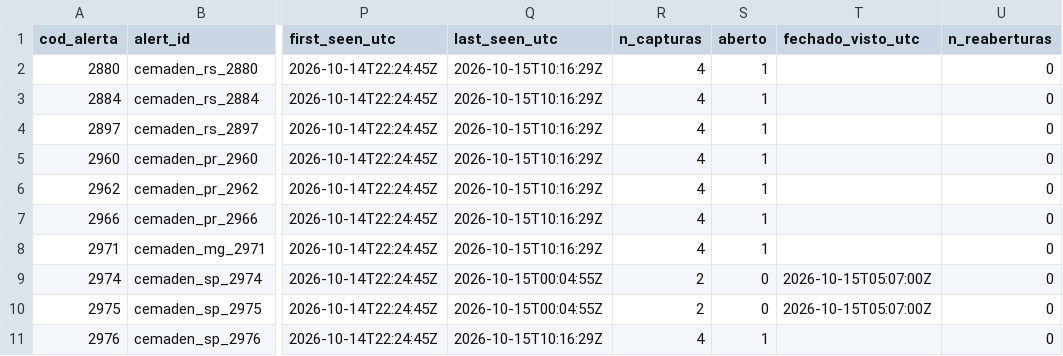
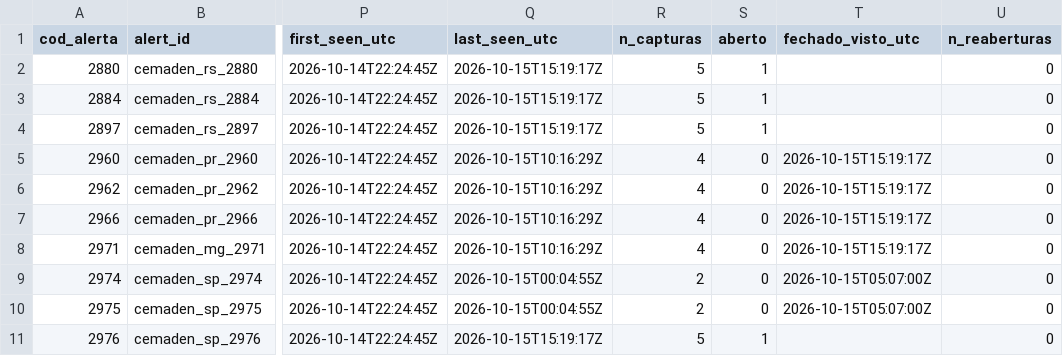
Before and after one commit to alvarocoutinho/crisis-dashboard, a CSV file: data/cemaden/alertas_observados.csv, drawn as a sheet; only a part is shown, gaps mark what is left out; the diff names each change by its address in the sheet, - before the commit and + after, or states it on an @@ line.

```diff
--- a/data/cemaden/alertas_observados.csv
+++ b/data/cemaden/alertas_observados.csv
-Q2:Q4 (last_seen_utc): 2026-10-15T10:16:29Z
+Q2:Q4 (last_seen_utc): 2026-10-15T15:19:17Z
-R2:R4 (n_capturas): 4
+R2:R4 (n_capturas): 5
-S5:S8 (aberto): 1
+S5:S8 (aberto): 0
-T5:T8 (fechado_visto_utc): (empty)
+T5:T8 (fechado_visto_utc): 2026-10-15T15:19:17Z
-Q11 (last_seen_utc): 2026-10-15T10:16:29Z
+Q11 (last_seen_utc): 2026-10-15T15:19:17Z
-R11 (n_capturas): 4
+R11 (n_capturas): 5
```
Also changed, not shown: data/cemaden/capturas.csv, 1 other file.
